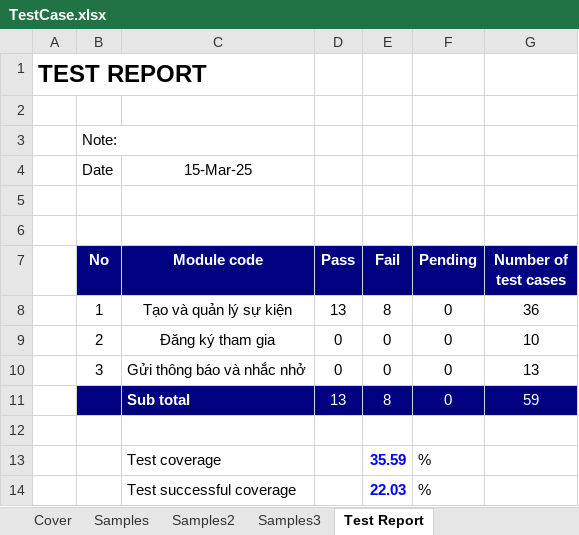
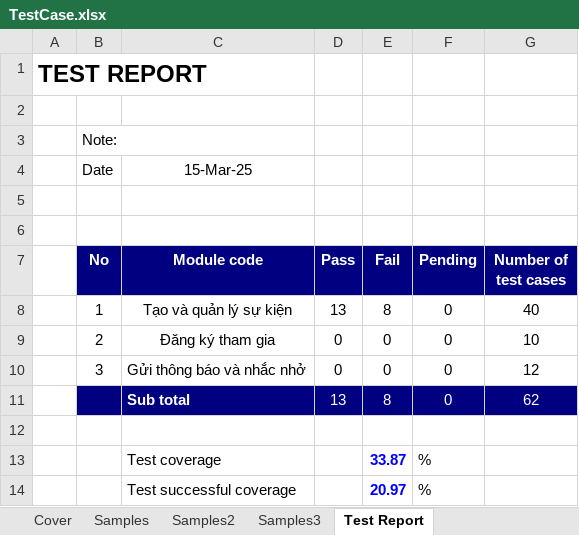
Before and after one commit to nmNDiem/event-manager-javafx, an Excel workbook: TestCase.xlsx, sheet Test Report, drawn as a sheet; values as stored, in another font and other column widths than the file's, no borders; the diff names each change by its address in the sheet, - before the commit and + after, or states it on an @@ line.

```diff
--- a/TestCase.xlsx (sheet Test Report)
+++ b/TestCase.xlsx (sheet Test Report)
-G8 (Number of test cases): 36
+G8 (Number of test cases): 40
-G10 (Number of test cases): 13
+G10 (Number of test cases): 12
-G11 (Number of test cases): 59
+G11 (Number of test cases): 62
-E13 (Fail): 35.59
+E13 (Fail): 33.87
-E14 (Fail): 22.03
+E14 (Fail): 20.97
```
Also changed, not shown: sheet Cover, sheet Samples, sheet Samples3, formulas that keep their value.
